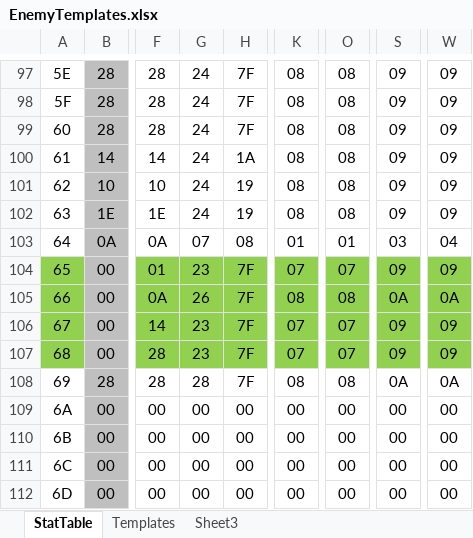
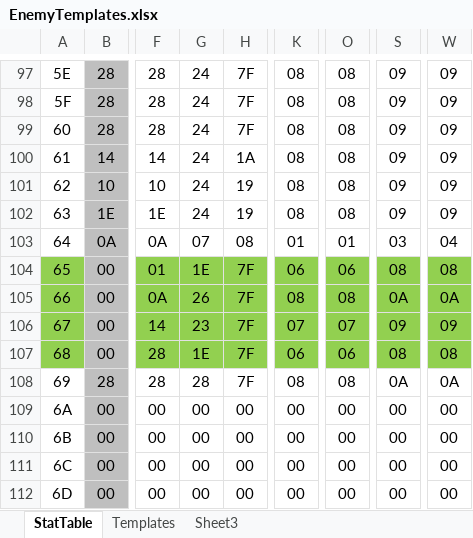
Before and after one commit to DontBaguMe/IoGR, an Excel workbook: data/EnemyTemplates.xlsx, sheet StatTable, drawn as a sheet; only a part is shown, gaps mark what is left out; values as stored, in another font and other column widths than the file's, no borders; the diff names each change by its address in the sheet, - before the commit and + after, or states it on an @@ line.

```diff
--- a/data/EnemyTemplates.xlsx (sheet StatTable)
+++ b/data/EnemyTemplates.xlsx (sheet StatTable)
-G104: 23
+G104: 1E
-K104: 07
+K104: 06
-O104: 07
+O104: 06
-S104: 09
+S104: 08
-W104: 09
+W104: 08
-G107: 23
+G107: 1E
-K107: 07
+K107: 06
-O107: 07
+O107: 06
-S107: 09
+S107: 08
-W107: 09
+W107: 08
```
Also changed, not shown: 4 other files.
